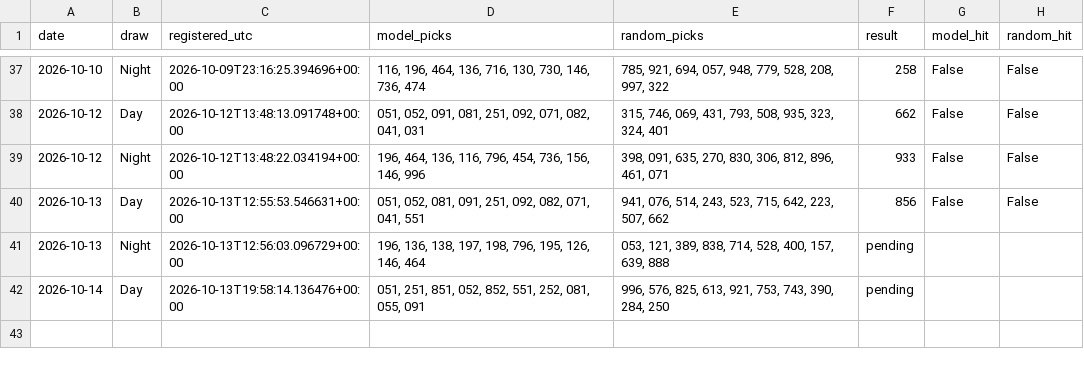
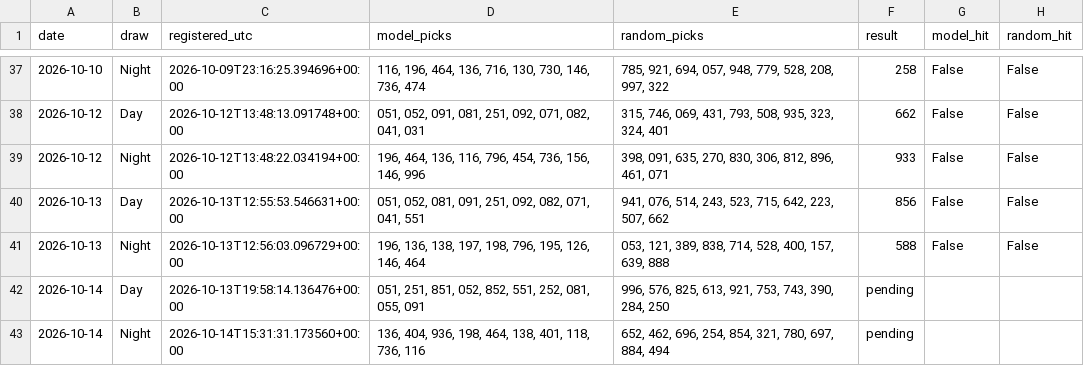
Before and after one commit to mannyal2057/sc-lottery-paper-tracker, a CSV file: pick3/paper/tracking.csv, drawn as a sheet; only a part is shown, gaps mark what is left out.

```diff
--- a/pick3/paper/tracking.csv
+++ b/pick3/paper/tracking.csv
@@ -40,3 +40,4 @@ date,draw,registered_utc,model_picks,random_picks,result,model_hit,random_hit
 2026-10-13,Day,2026-10-13T12:55:53.546631+00:00,"051, 052, 081, 091, 251, 092, 082, 071, 041, 551","941, 076, 514, 243, 523, 715, 642, 223, 507, 662",856,False,False
-2026-10-13,Night,2026-10-13T12:56:03.096729+00:00,"196, 136, 138, 197, 198, 796, 195, 126, 146, 464","053, 121, 389, 838, 714, 528, 400, 157, 639, 888",pending,,
+2026-10-13,Night,2026-10-13T12:56:03.096729+00:00,"196, 136, 138, 197, 198, 796, 195, 126, 146, 464","053, 121, 389, 838, 714, 528, 400, 157, 639, 888",588,False,False
 2026-10-14,Day,2026-10-13T19:58:14.136476+00:00,"051, 251, 851, 052, 852, 551, 252, 081, 055, 091","996, 576, 825, 613, 921, 753, 743, 390, 284, 250",pending,,
+2026-10-14,Night,2026-10-14T15:31:31.173560+00:00,"136, 404, 936, 198, 464, 138, 401, 118, 736, 116","652, 462, 696, 254, 854, 321, 780, 697, 884, 494",pending,,
```
Also changed, not shown: 44 other files.
